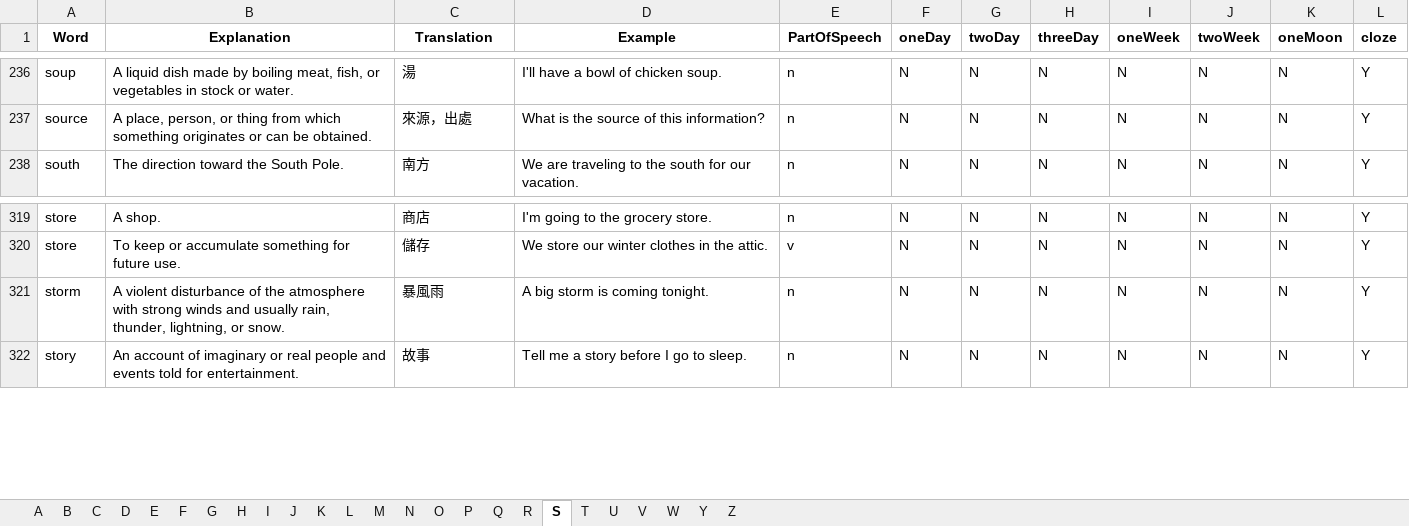
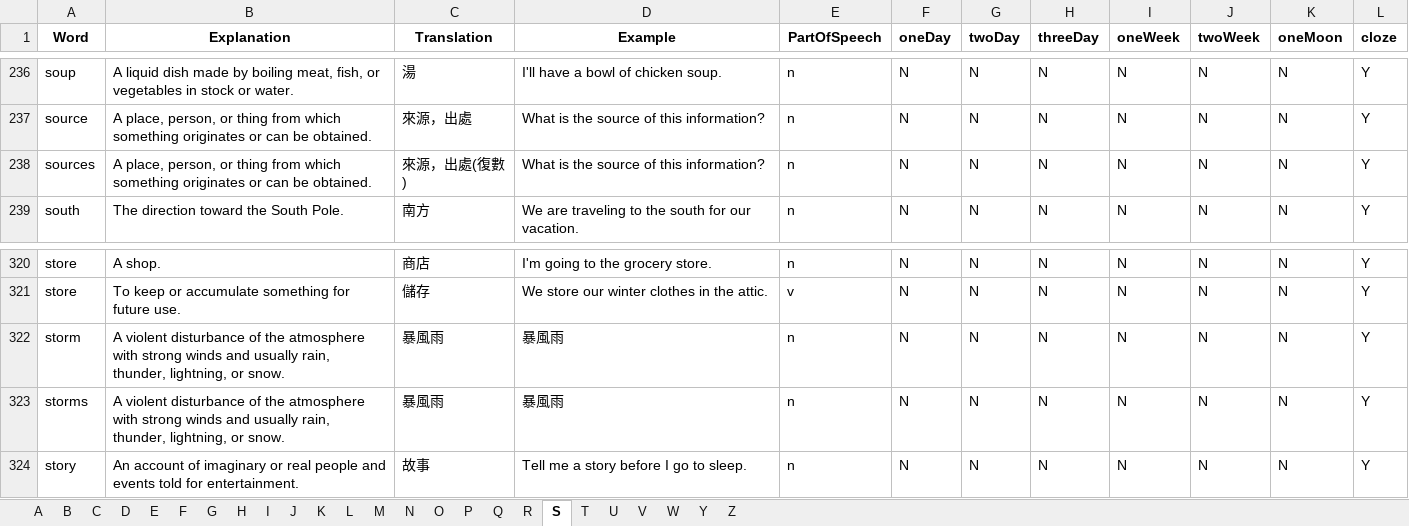
Before and after one commit to Singularity-one/reaed3000en2, an Excel workbook: excel/default.xlsx, sheet S, drawn as a sheet; only a part is shown, gaps mark what is left out; values as stored, in another font and other column widths than the file's, no borders; charts and pictures not drawn; addresses are those after the commit; the diff names each change by its address in the sheet, - before the commit and + after, or states it on an @@ line.

```diff
--- a/excel/default.xlsx (sheet S)
+++ b/excel/default.xlsx (sheet S)
+row 238: sources | A place, person, or thing from which something originates or can be obtained. | 來源，出處(復數) | What is the source of this information? | n | N | N | N | N | N | N | Y
-D322 (Example): A big storm is coming tonight.
+D322 (Example): 暴風雨
+row 323: storms | A violent disturbance of the atmosphere with strong winds and usually rain, thunder, lightning, or snow. | 暴風雨 | 暴風雨 | n | N | N | N | N | N | N | Y
```
Also changed, not shown: sheet F, sheet D, sheet R, sheet P, sheet B, sheet I, 8 more sheets, 4 other files.
